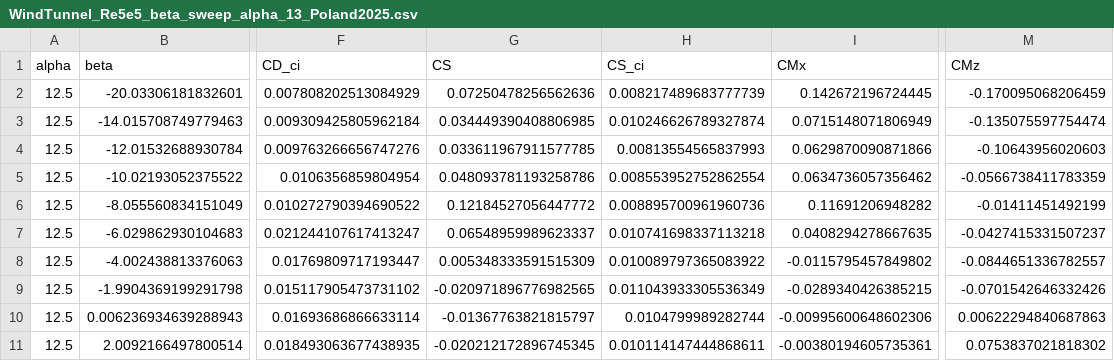
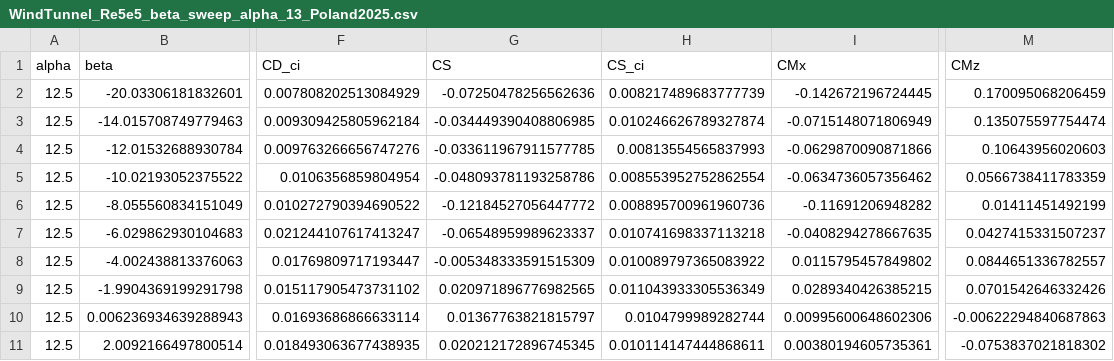
Before and after one commit to awegroup/TUDELFT_V3_KITE, a CSV file: data/aerodynamic/3D/WindTunnel_Re5e5_beta_sweep_alpha_13_Poland2025.csv, drawn as a sheet; only a part is shown, gaps mark what is left out; the diff covers the shown part only; the diff names each change by its address in the sheet, - before the commit and + after, or states it on an @@ line.

Commit message:
Flipped the signs of the CFD and WindTunnel data, to accompany a fully right-handed coordinate system (with a positive beta, generating a positive side-force)

```diff
--- a/data/aerodynamic/3D/WindTunnel_Re5e5_beta_sweep_alpha_13_Poland2025.csv
+++ b/data/aerodynamic/3D/WindTunnel_Re5e5_beta_sweep_alpha_13_Poland2025.csv
-G2 (CS): 0.07250478256562636
+G2 (CS): -0.07250478256562636
-I2 (CMx): 0.142672196724445
+I2 (CMx): -0.142672196724445
-M2 (CMz): -0.170095068206459
+M2 (CMz): 0.170095068206459
-G3 (CS): 0.034449390408806985
+G3 (CS): -0.034449390408806985
-I3 (CMx): 0.0715148071806949
+I3 (CMx): -0.0715148071806949
-M3 (CMz): -0.135075597754474
+M3 (CMz): 0.135075597754474
-G4 (CS): 0.033611967911577785
+G4 (CS): -0.033611967911577785
-I4 (CMx): 0.0629870090871866
+I4 (CMx): -0.0629870090871866
-M4 (CMz): -0.10643956020603
+M4 (CMz): 0.10643956020603
-G5 (CS): 0.048093781193258786
+G5 (CS): -0.048093781193258786
-I5 (CMx): 0.0634736057356462
+I5 (CMx): -0.0634736057356462
-M5 (CMz): -0.0566738411783359
+M5 (CMz): 0.0566738411783359
-G6 (CS): 0.12184527056447772
+G6 (CS): -0.12184527056447772
-I6 (CMx): 0.11691206948282
+I6 (CMx): -0.11691206948282
-M6 (CMz): -0.01411451492199
+M6 (CMz): 0.01411451492199
-G7 (CS): 0.06548959989623337
+G7 (CS): -0.06548959989623337
-I7 (CMx): 0.0408294278667635
+I7 (CMx): -0.0408294278667635
-M7 (CMz): -0.0427415331507237
+M7 (CMz): 0.0427415331507237
-G8 (CS): 0.005348333591515309
+G8 (CS): -0.005348333591515309
-I8 (CMx): -0.0115795457849802
+I8 (CMx): 0.0115795457849802
-M8 (CMz): -0.0844651336782557
+M8 (CMz): 0.0844651336782557
-G9 (CS): -0.020971896776982565
+G9 (CS): 0.020971896776982565
-I9 (CMx): -0.0289340426385215
+I9 (CMx): 0.0289340426385215
-M9 (CMz): -0.0701542646332426
+M9 (CMz): 0.0701542646332426
-G10 (CS): -0.01367763821815797
+G10 (CS): 0.01367763821815797
-I10 (CMx): -0.00995600648602306
+I10 (CMx): 0.00995600648602306
-M10 (CMz): 0.00622294840687863
+M10 (CMz): -0.00622294840687863
-G11 (CS): -0.020212172896745345
+G11 (CS): 0.020212172896745345
-I11 (CMx): -0.00380194605735361
+I11 (CMx): 0.00380194605735361
-M11 (CMz): 0.0753837021818302
+M11 (CMz): -0.0753837021818302
```
Also changed, not shown: 21 edited cells elsewhere in this file, data/aerodynamic/3D/CFD_RANS_Re15e6_beta_sweep_alpha_13_Vire2022_CorrectedByPoland2025.csv, data/aerodynamic/3D/CFD_RANS_Re1e5_beta_sweep_alpha_13_Vire2022_CorrectedByPoland2025.csv, 3 other files.
